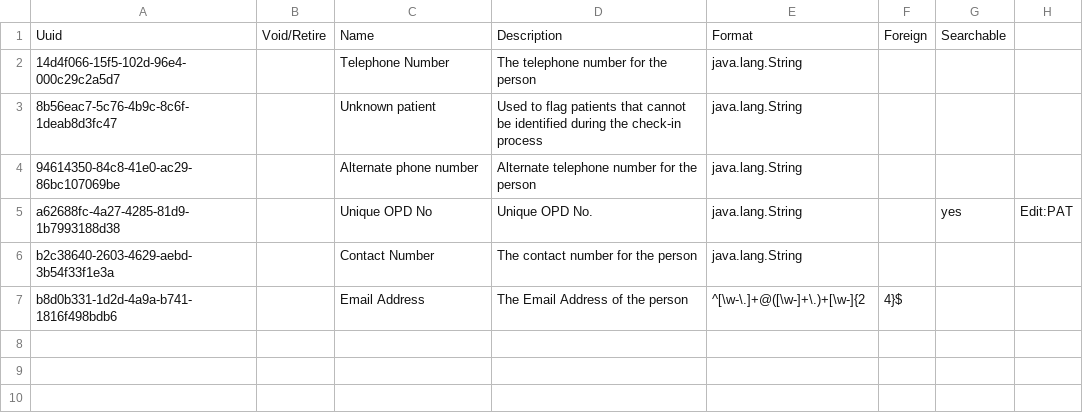
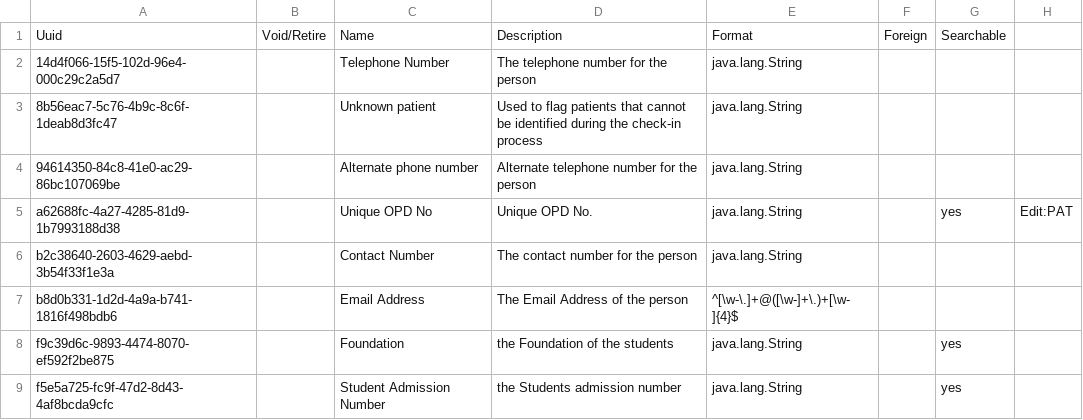
Before and after one commit to PiusKariuki/eHospital2.0, a CSV file: distro/configuration/personattributetypes/personattributetypes_core-demo.csv, drawn as a sheet.

Commit message:
Provision to capture Student details on the registration form

```diff
--- a/distro/configuration/personattributetypes/personattributetypes_core-demo.csv
+++ b/distro/configuration/personattributetypes/personattributetypes_core-demo.csv
@@ -6,2 +6,4 @@ a62688fc-4a27-4285-81d9-1b7993188d38,,Unique OPD No,Unique OPD No.,java.lang.Str
 b2c38640-2603-4629-aebd-3b54f33f1e3a,,Contact Number,The contact number for the person,java.lang.String,,,
-b8d0b331-1d2d-4a9a-b741-1816f498bdb6,,Email Address,The Email Address of the person,^[\w-\.]+@([\w-]+\.)+[\w-]{2,4}$,,,
+b8d0b331-1d2d-4a9a-b741-1816f498bdb6,,Email Address,The Email Address of the person,^[\w-\.]+@([\w-]+\.)+[\w-]{4}$,,,
+f9c39d6c-9893-4474-8070-ef592f2be875,,Foundation,the Foundation of the students,java.lang.String,,yes,
+f5e5a725-fc9f-47d2-8d43-4af8bcda9cfc,,Student Admission Number,the Students admission number,java.lang.String,,yes,
```
Also changed, not shown: distro/configuration/patientidentifiertypes/patientidentifiertypes.csv, 1 other file.
